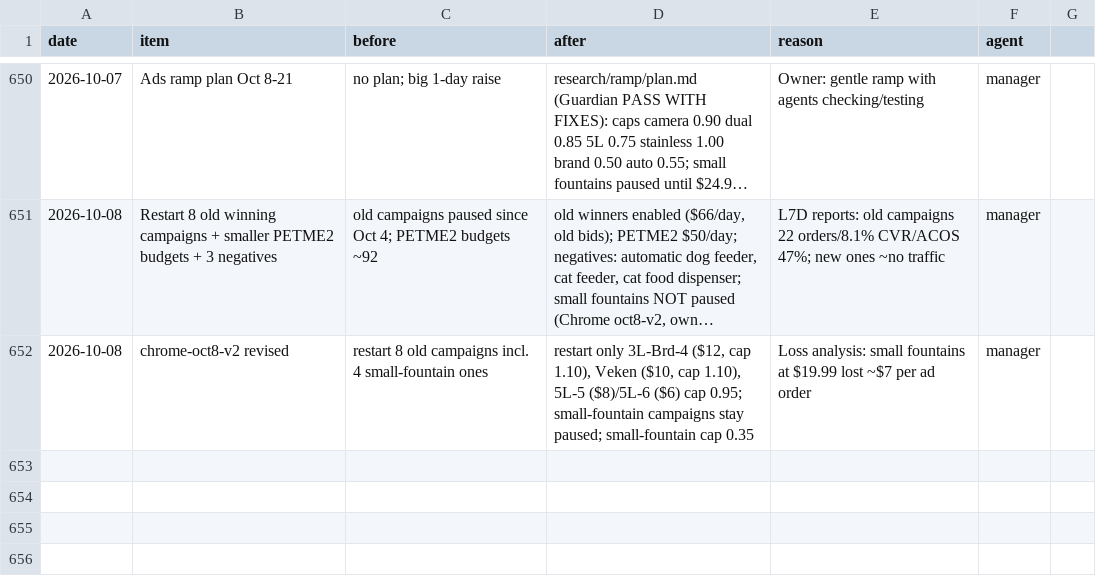
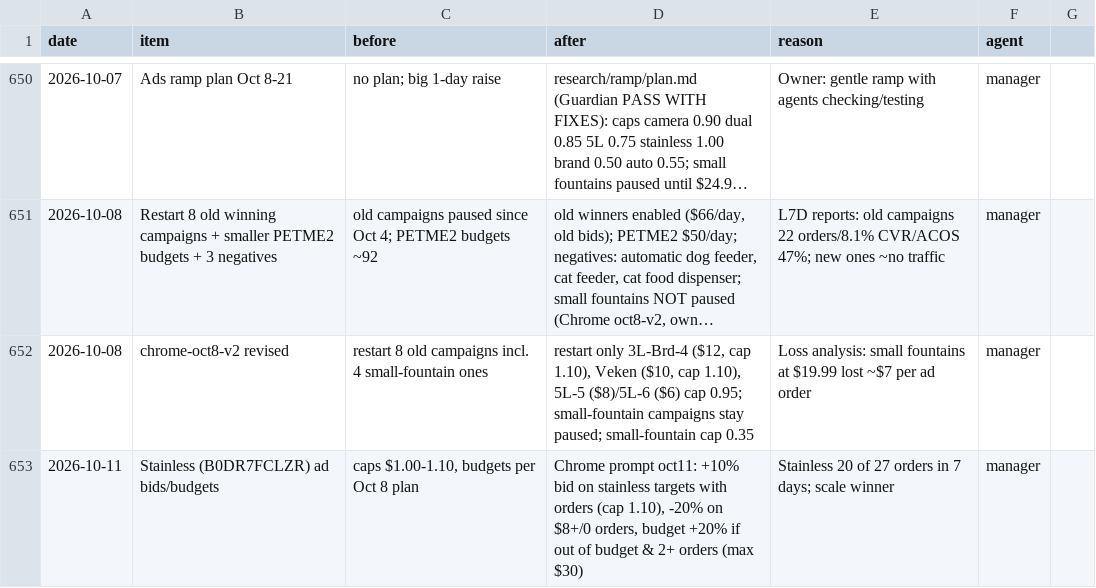
Before and after one commit to matan300106-bit/Pixel-Agents, a CSV file: petme2-ads-agent/changes-log.csv, drawn as a sheet; only a part is shown, gaps mark what is left out; long unchanged cells end in …; the diff names each change by its address in the sheet, - before the commit and + after, or states it on an @@ line.

```diff
--- a/petme2-ads-agent/changes-log.csv
+++ b/petme2-ads-agent/changes-log.csv
+row 653: 2026-10-11 | Stainless (B0DR7FCLZR) ad bids/budgets | caps $1.00-1.10, budgets per Oct 8 plan | Chrome prompt oct11: +10% bid on stainless targets with orders (cap 1.10), -20% on $8+/0 orders, budget +20% if out of budget & 2+ orders (max $30) | Stainless 20 of 27 orders in 7 days; scale winner | manager
```
Also changed, not shown: 2 other files.
